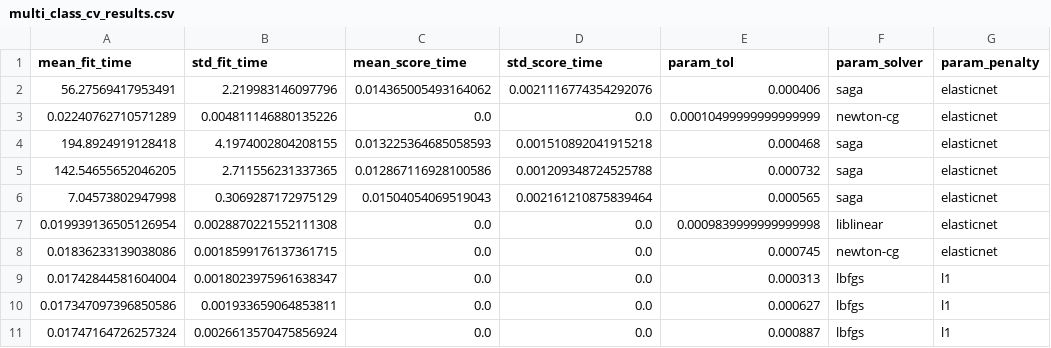
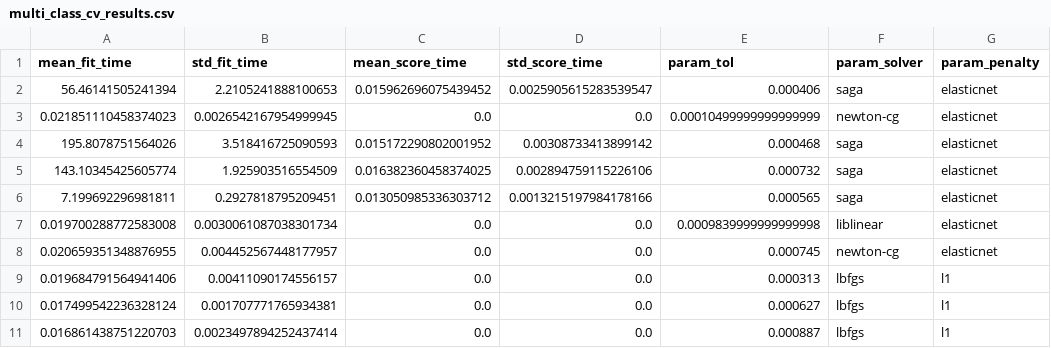
Before and after one commit to WayScience/Cytotoxic-Nuisance-Metadata-Analysis, a CSV file: results/2.modeling/multi_class_cv_results.csv, drawn as a sheet; only a part is shown; the diff names each change by its address in the sheet, - before the commit and + after, or states it on an @@ line.

```diff
--- a/results/2.modeling/multi_class_cv_results.csv
+++ b/results/2.modeling/multi_class_cv_results.csv
-A2 (mean_fit_time): 56.27569417953491
+A2 (mean_fit_time): 56.46141505241394
-B2 (std_fit_time): 2.219983146097796
+B2 (std_fit_time): 2.2105241888100653
-C2 (mean_score_time): 0.014365005493164062
+C2 (mean_score_time): 0.015962696075439452
-D2 (std_score_time): 0.0021116774354292076
+D2 (std_score_time): 0.0025905615283539547
-A3 (mean_fit_time): 0.02240762710571289
+A3 (mean_fit_time): 0.021851110458374023
-B3 (std_fit_time): 0.004811146880135226
+B3 (std_fit_time): 0.0026542167954999945
-A4 (mean_fit_time): 194.8924919128418
+A4 (mean_fit_time): 195.8078751564026
-B4 (std_fit_time): 4.1974002804208155
+B4 (std_fit_time): 3.518416725090593
-C4 (mean_score_time): 0.013225364685058593
+C4 (mean_score_time): 0.015172290802001952
-D4 (std_score_time): 0.001510892041915218
+D4 (std_score_time): 0.00308733413899142
-A5 (mean_fit_time): 142.54655652046205
+A5 (mean_fit_time): 143.10345425605774
-B5 (std_fit_time): 2.711556231337365
+B5 (std_fit_time): 1.925903516554509
-C5 (mean_score_time): 0.012867116928100586
+C5 (mean_score_time): 0.016382360458374025
-D5 (std_score_time): 0.001209348724525788
+D5 (std_score_time): 0.002894759115226106
-A6 (mean_fit_time): 7.04573802947998
+A6 (mean_fit_time): 7.199692296981811
-B6 (std_fit_time): 0.3069287172975129
+B6 (std_fit_time): 0.2927818795209451
-C6 (mean_score_time): 0.01504054069519043
+C6 (mean_score_time): 0.013050985336303712
-D6 (std_score_time): 0.002161210875839464
+D6 (std_score_time): 0.0013215197984178166
-A7 (mean_fit_time): 0.019939136505126954
+A7 (mean_fit_time): 0.019700288772583008
-B7 (std_fit_time): 0.0028870221552111308
+B7 (std_fit_time): 0.0030061087038301734
-A8 (mean_fit_time): 0.01836233139038086
+A8 (mean_fit_time): 0.020659351348876955
-B8 (std_fit_time): 0.0018599176137361715
+B8 (std_fit_time): 0.004452567448177957
-A9 (mean_fit_time): 0.01742844581604004
+A9 (mean_fit_time): 0.019684791564941406
-B9 (std_fit_time): 0.0018023975961638347
+B9 (std_fit_time): 0.00411090174556157
-A10 (mean_fit_time): 0.017347097396850586
+A10 (mean_fit_time): 0.017499542236328124
-B10 (std_fit_time): 0.001933659064853811
+B10 (std_fit_time): 0.001707771765934381
-A11 (mean_fit_time): 0.01747164726257324
+A11 (mean_fit_time): 0.016861438751220703
-B11 (std_fit_time): 0.0026613570475856924
+B11 (std_fit_time): 0.0023497894252437414
```
Also changed, not shown: results/2.modeling/shuffled_multi_class_cv_results.csv, 6 other files.
